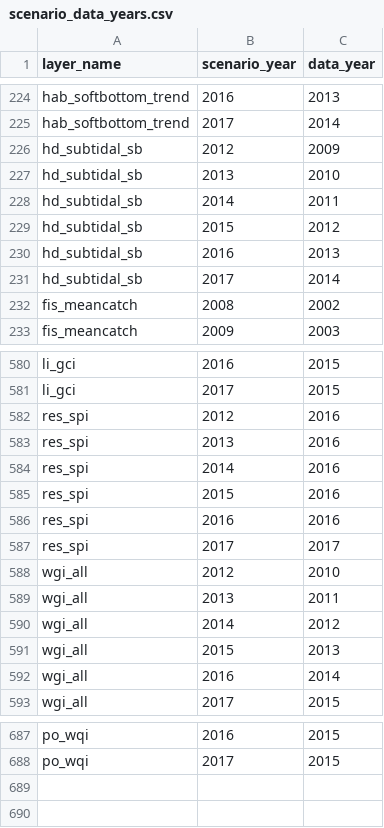
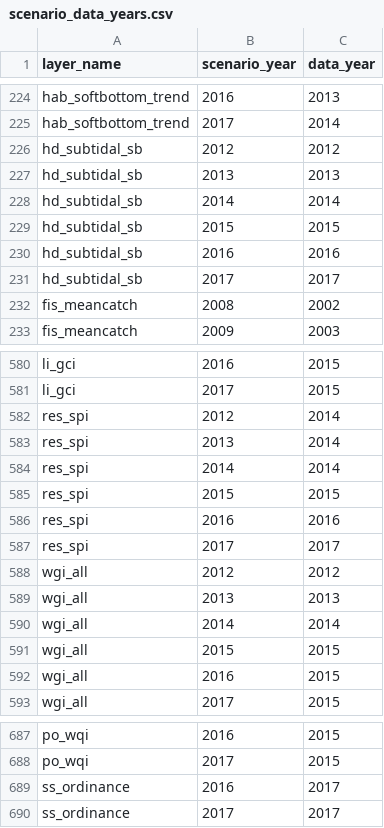
Before and after one commit to OHI-Science/kor, a CSV file: korea2016/conf/scenario_data_years.csv, drawn as a sheet; only a part is shown, gaps mark what is left out; the diff covers the shown part only.

Commit message:
scenario_data_years: some data years changed and rerun calculate_scores.R

```diff
--- a/korea2016/conf/scenario_data_years.csv
+++ b/korea2016/conf/scenario_data_years.csv
@@ -225,8 +225,8 @@ hab_softbottom_trend,2016,2013
 hab_softbottom_trend,2017,2014
-hd_subtidal_sb,2012,2009
-hd_subtidal_sb,2013,2010
-hd_subtidal_sb,2014,2011
-hd_subtidal_sb,2015,2012
-hd_subtidal_sb,2016,2013
-hd_subtidal_sb,2017,2014
+hd_subtidal_sb,2012,2012
+hd_subtidal_sb,2013,2013
+hd_subtidal_sb,2014,2014
+hd_subtidal_sb,2015,2015
+hd_subtidal_sb,2016,2016
+hd_subtidal_sb,2017,2017
 fis_meancatch,2008,2002
@@ -581,13 +581,13 @@ li_gci,2016,2015
 li_gci,2017,2015
-res_spi,2012,2016
-res_spi,2013,2016
-res_spi,2014,2016
-res_spi,2015,2016
+res_spi,2012,2014
+res_spi,2013,2014
+res_spi,2014,2014
+res_spi,2015,2015
 res_spi,2016,2016
 res_spi,2017,2017
-wgi_all,2012,2010
-wgi_all,2013,2011
-wgi_all,2014,2012
-wgi_all,2015,2013
-wgi_all,2016,2014
+wgi_all,2012,2012
+wgi_all,2013,2013
+wgi_all,2014,2014
+wgi_all,2015,2015
+wgi_all,2016,2015
 wgi_all,2017,2015
@@ -688 +688,3 @@ po_wqi,2016,2015
 po_wqi,2017,2015
+ss_ordinance,2016,2017
+ss_ordinance,2017,2017
```
Also changed, not shown: 67 edited cells elsewhere in this file, korea2016/scores.csv.
